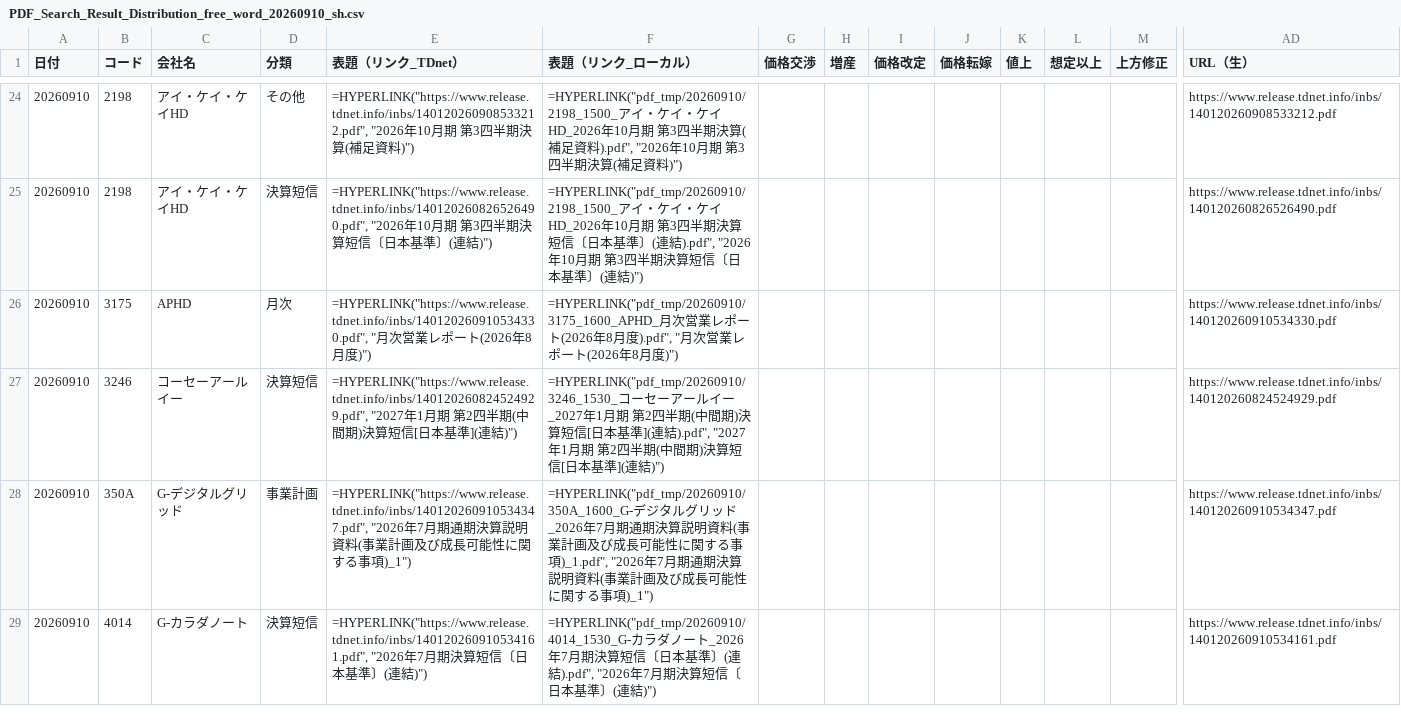
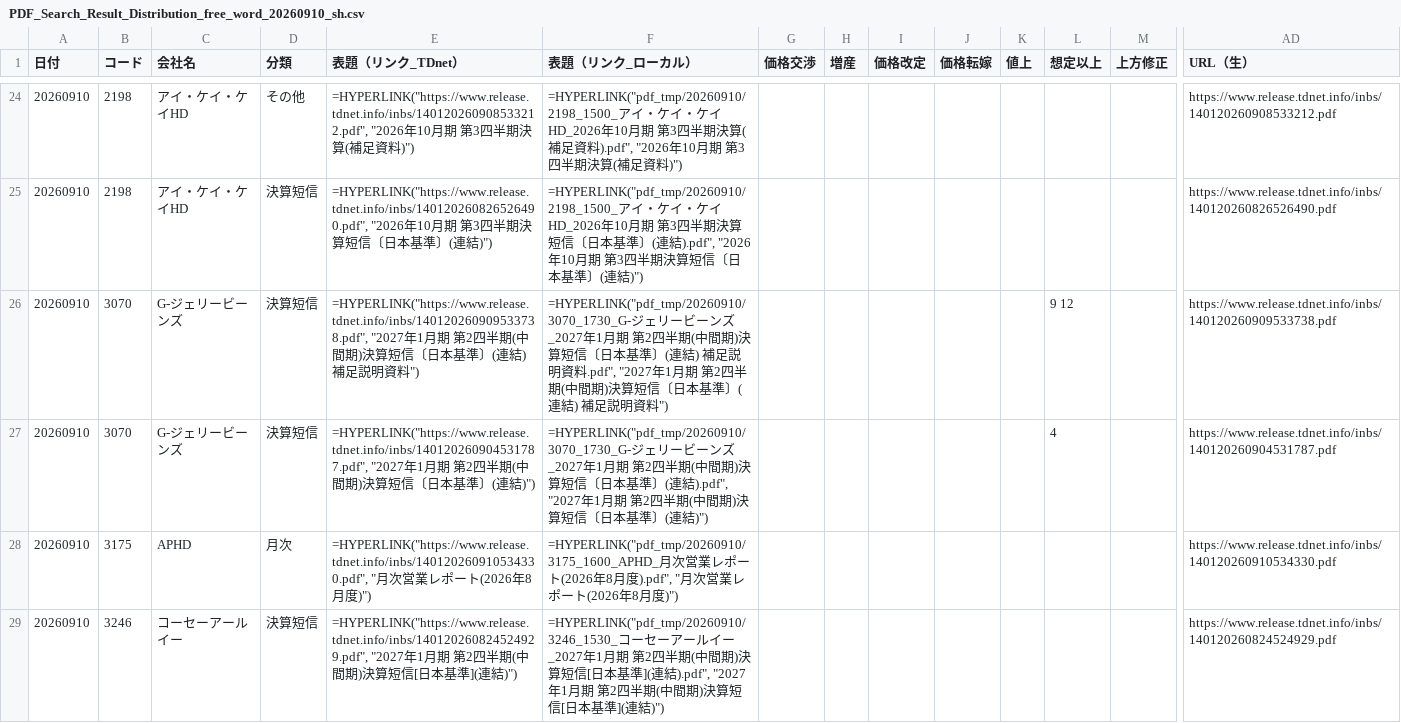
Before and after one commit to onokazu777/tdnet-viewer, a CSV file: data/search/PDF_Search_Result_Distribution_free_word_20260910_sh.csv, drawn as a sheet; only a part is shown, gaps mark what is left out; the shorter side is filled out with more unchanged rows; rows hold the shown columns only; the diff names each change by its address in the sheet, - before the commit and + after, or states it on an @@ line.

```diff
--- a/data/search/PDF_Search_Result_Distribution_free_word_20260910_sh.csv
+++ b/data/search/PDF_Search_Result_Distribution_free_word_20260910_sh.csv
+row 26: 20260910 | 3070 | G-ジェリービーンズ | 決算短信 | =HYPERLINK("https://www.release.tdnet.info/inbs/140120260909533738.pdf", "2027年1月期 第2四半期(中間期)決算短信〔日本基準〕(連結) 補足説明資料") | =HYPERLINK("pdf_tmp/20260910/3070_1730_G-ジェリービーンズ_2027年1月期 第2四半期(中間期)決算短信〔日本基準〕(連結) 補足説明資料.pdf", "2027年1月期 第2四半期(中間期)決算短信〔日本基準〕(連結) 補足説明資料") |  |  |  |  |  | 9 12 |  | https://www.release.tdnet.info/inbs/140120260909533738.pdf
+row 27: 20260910 | 3070 | G-ジェリービーンズ | 決算短信 | =HYPERLINK("https://www.release.tdnet.info/inbs/140120260904531787.pdf", "2027年1月期 第2四半期(中間期)決算短信〔日本基準〕(連結)") | =HYPERLINK("pdf_tmp/20260910/3070_1730_G-ジェリービーンズ_2027年1月期 第2四半期(中間期)決算短信〔日本基準〕(連結).pdf", "2027年1月期 第2四半期(中間期)決算短信〔日本基準〕(連結)") |  |  |  |  |  | 4 |  | https://www.release.tdnet.info/inbs/140120260904531787.pdf
```
Also changed, not shown: data/search/Analysis_Hits_free_word_20260910.csv, 4 other files.
